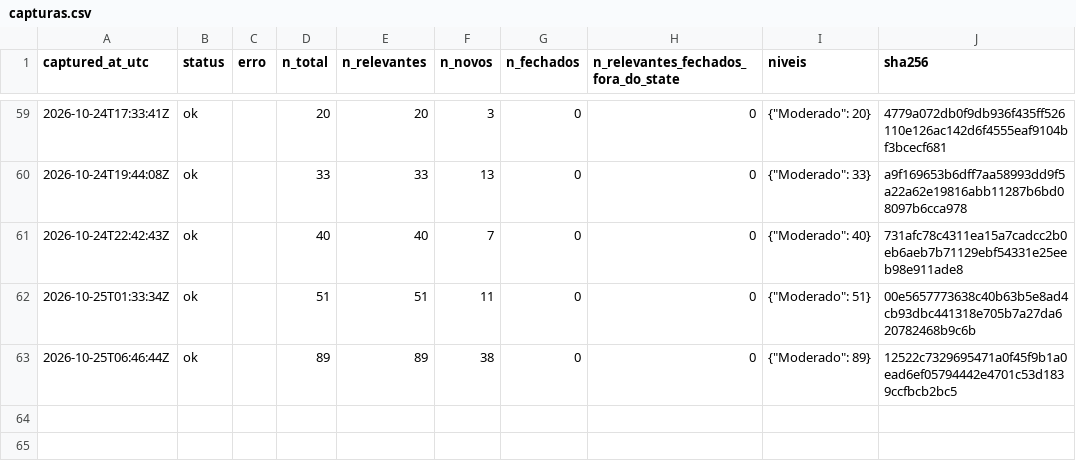
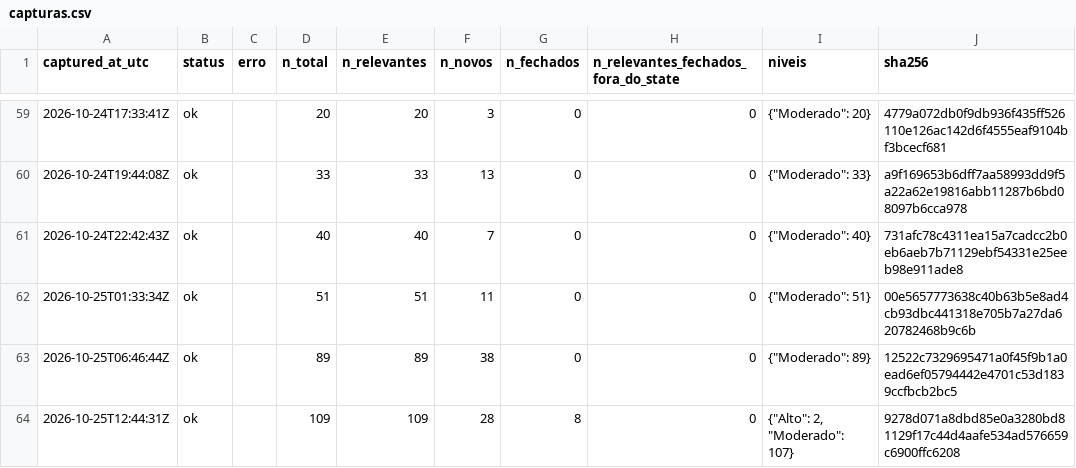
Before and after one commit to alvarocoutinho/crisis-dashboard, a CSV file: data/cemaden/capturas.csv, drawn as a sheet; only a part is shown, gaps mark what is left out.

```diff
--- a/data/cemaden/capturas.csv
+++ b/data/cemaden/capturas.csv
@@ -63 +63,2 @@ captured_at_utc,status,erro,n_total,n_relevantes,n_novos,n_fechados,n_relevantes
 2026-10-25T06:46:44Z,ok,,89,89,38,0,0,"{""Moderado"": 89}",12522c7329695471a0f45f9b1a0ead6ef05794442e4701c53d1839ccfbcb2bc5
+2026-10-25T12:44:31Z,ok,,109,109,28,8,0,"{""Alto"": 2, ""Moderado"": 107}",9278d071a8dbd85e0a3280bd81129f17c44d4aafe534ad576659c6900ffc6208
```
Also changed, not shown: 2 other files.
